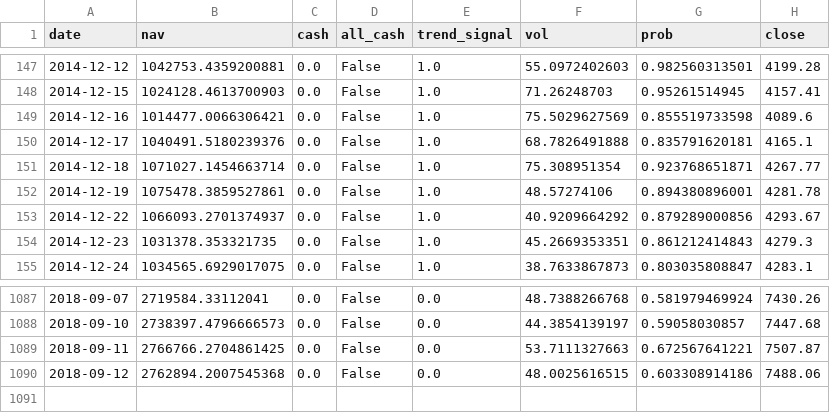
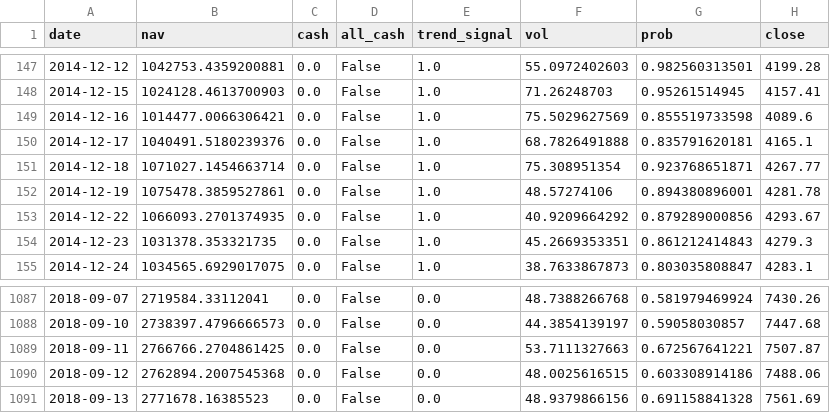
Before and after one commit to zhaoy99/outputs, a CSV file: nasdaq/nasdaq_backtest_summary.csv, drawn as a sheet; only a part is shown, gaps mark what is left out.

```diff
--- a/nasdaq/nasdaq_backtest_summary.csv
+++ b/nasdaq/nasdaq_backtest_summary.csv
@@ -152,3 +152,3 @@ date,nav,cash,all_cash,trend_signal,vol,prob,close
 2014-12-19,1075478.3859527861,0.0,False,1.0,48.57274106,0.894380896001,4281.78
-2014-12-22,1066093.2701374937,0.0,False,1.0,40.9209664292,0.879289000856,4293.67
+2014-12-22,1066093.2701374935,0.0,False,1.0,40.9209664292,0.879289000856,4293.67
 2014-12-23,1031378.353321735,0.0,False,1.0,45.2669353351,0.861212414843,4279.3
@@ -1090 +1090,2 @@ date,nav,cash,all_cash,trend_signal,vol,prob,close
 2018-09-12,2762894.2007545368,0.0,False,0.0,48.0025616515,0.603308914186,7488.06
+2018-09-13,2771678.16385523,0.0,False,0.0,48.9379866156,0.691158841328,7561.69
```
Also changed, not shown: nasdaq/nasdaq.2018-01-01.rtn.csv, nasdaq/nasdaq.index.trend.csv, 4 other files.
